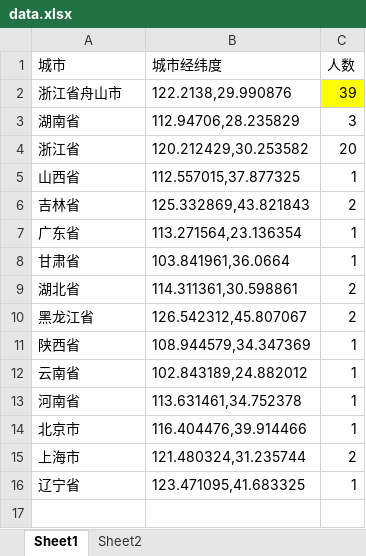
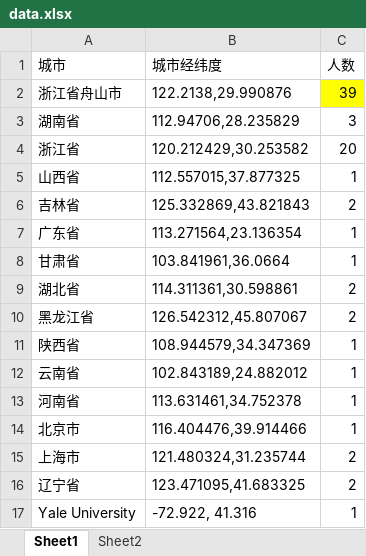
Before and after one commit to brynn-guo/Map-of-Quantum-Teams, an Excel workbook: data.xlsx, sheet Sheet1, drawn as a sheet; values as stored, in another font and other column widths than the file's, no borders; the diff names each change by its address in the sheet, - before the commit and + after, or states it on an @@ line.

```diff
--- a/data.xlsx (sheet Sheet1)
+++ b/data.xlsx (sheet Sheet1)
-C16 (人数): 1
+C16 (人数): 2
+row 17: Yale University | -72.922, 41.316 | 1
```
Also changed, not shown: sheet Sheet2, hidden cells, 4 other files.
